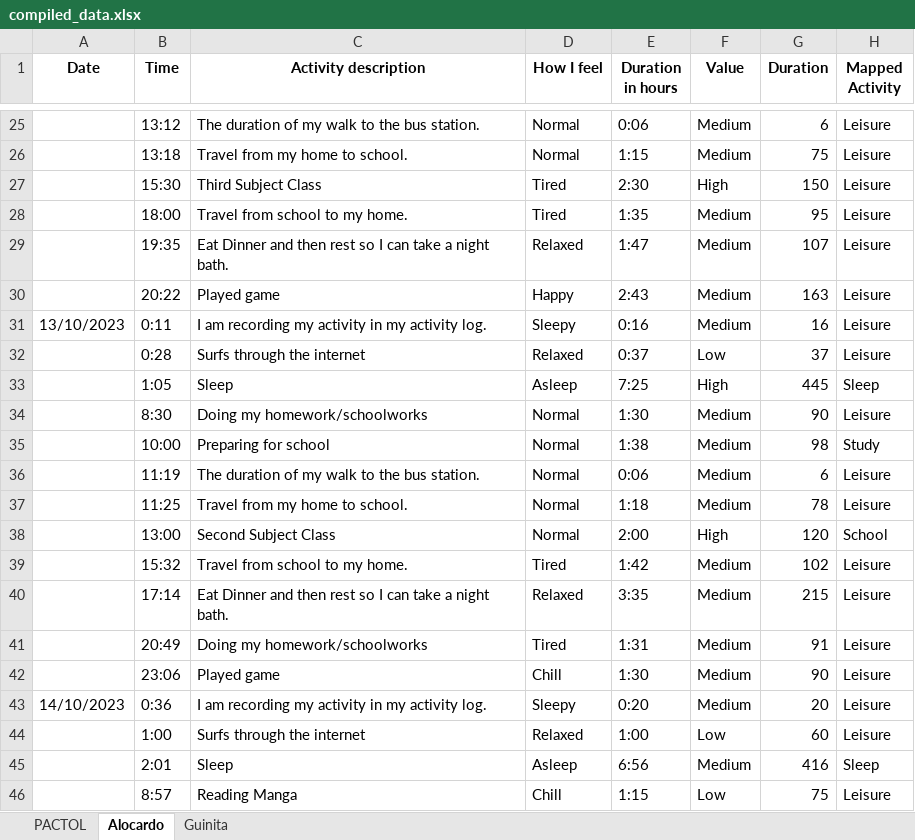
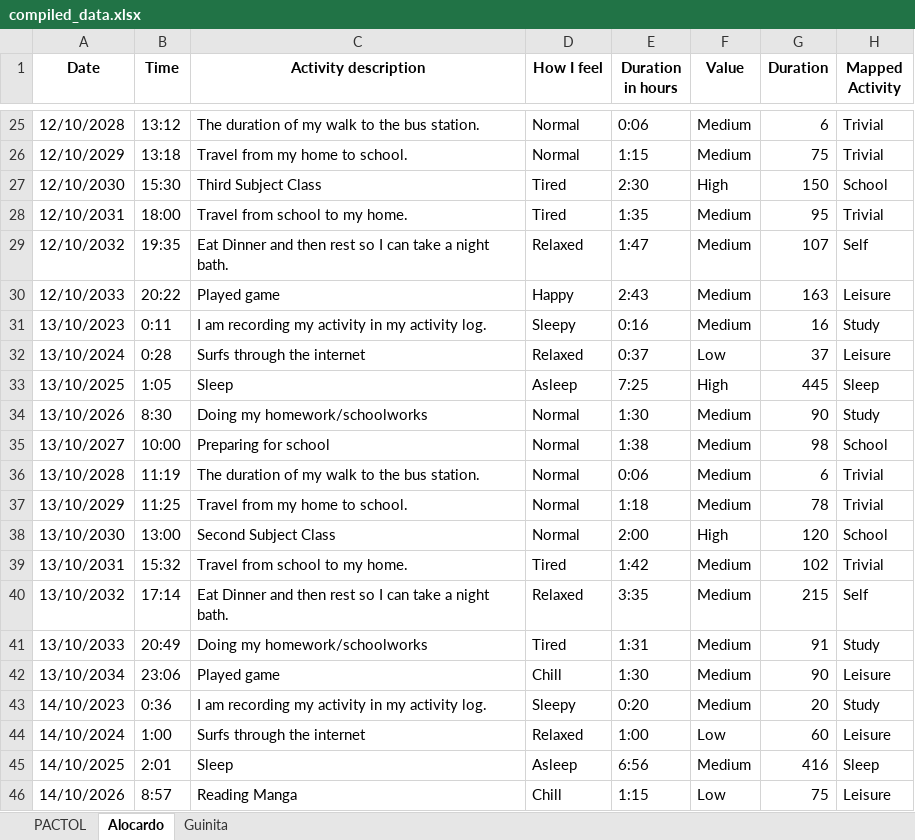
Before and after one commit to RufelleEmmanuelPactol/Time-Analysis, an Excel workbook: compiled_data.xlsx, sheet Alocardo, drawn as a sheet; only a part is shown, gaps mark what is left out; values as stored, in another font and other column widths than the file's, no borders; the diff covers the shown part only; the diff names each change by its address in the sheet, - before the commit and + after, or states it on an @@ line.

```diff
--- a/compiled_data.xlsx (sheet Alocardo)
+++ b/compiled_data.xlsx (sheet Alocardo)
-A25 (Date): (empty)
+A25 (Date): 12/10/2028
-H25:H26 (Mapped Activity): Leisure
+H25:H26 (Mapped Activity): Trivial
-A26 (Date): (empty)
+A26 (Date): 12/10/2029
-A27 (Date): (empty)
+A27 (Date): 12/10/2030
-H27 (Mapped Activity): Leisure
+H27 (Mapped Activity): School
-A28 (Date): (empty)
+A28 (Date): 12/10/2031
-H28 (Mapped Activity): Leisure
+H28 (Mapped Activity): Trivial
-A29 (Date): (empty)
+A29 (Date): 12/10/2032
-H29 (Mapped Activity): Leisure
+H29 (Mapped Activity): Self
-A30 (Date): (empty)
+A30 (Date): 12/10/2033
-H31 (Mapped Activity): Leisure
+H31 (Mapped Activity): Study
-A32 (Date): (empty)
+A32 (Date): 13/10/2024
-A33 (Date): (empty)
+A33 (Date): 13/10/2025
-A34 (Date): (empty)
+A34 (Date): 13/10/2026
-H34 (Mapped Activity): Leisure
+H34 (Mapped Activity): Study
-A35 (Date): (empty)
+A35 (Date): 13/10/2027
-H35 (Mapped Activity): Study
+H35 (Mapped Activity): School
-A36 (Date): (empty)
+A36 (Date): 13/10/2028
-H36:H37 (Mapped Activity): Leisure
+H36:H37 (Mapped Activity): Trivial
-A37 (Date): (empty)
+A37 (Date): 13/10/2029
-A38 (Date): (empty)
+A38 (Date): 13/10/2030
-A39 (Date): (empty)
+A39 (Date): 13/10/2031
-H39 (Mapped Activity): Leisure
+H39 (Mapped Activity): Trivial
-A40 (Date): (empty)
+A40 (Date): 13/10/2032
-H40 (Mapped Activity): Leisure
+H40 (Mapped Activity): Self
-A41 (Date): (empty)
+A41 (Date): 13/10/2033
-H41 (Mapped Activity): Leisure
+H41 (Mapped Activity): Study
-A42 (Date): (empty)
+A42 (Date): 13/10/2034
-H43 (Mapped Activity): Leisure
+H43 (Mapped Activity): Study
-A44 (Date): (empty)
+A44 (Date): 14/10/2024
-A45 (Date): (empty)
+A45 (Date): 14/10/2025
-A46 (Date): (empty)
+A46 (Date): 14/10/2026
```
Also changed, not shown: 229 edited cells elsewhere in this sheet, sheet Guinita, sheet PACTOL, 3 other files.
